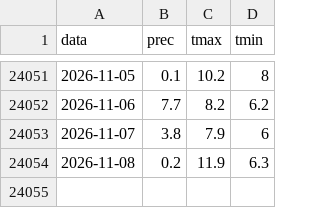
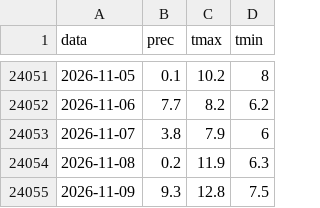
Before and after one commit to lucavarlani-max/mugello_meteoeclima, a CSV file: data/serie/firenzuola.csv, drawn as a sheet; only a part is shown, gaps mark what is left out; the diff names each change by its address in the sheet, - before the commit and + after, or states it on an @@ line.

```diff
--- a/data/serie/firenzuola.csv
+++ b/data/serie/firenzuola.csv
+row 24055: 2026-11-09 | 9.3 | 12.8 | 7.5
```
Also changed, not shown: 28 other files.
